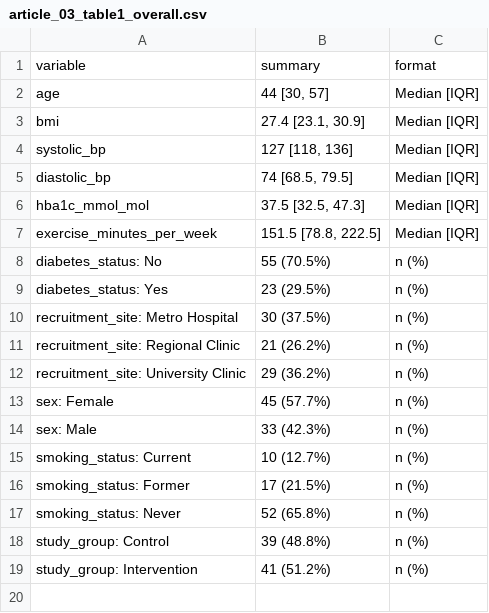
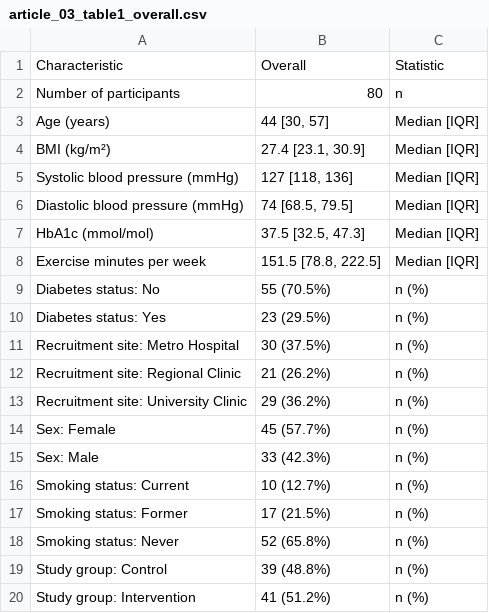
Before and after one commit to Ziyao-Geng/RISE-Data-Science-Articles, a CSV file: article_03_descriptive_statistics_table1/outputs/article_03_table1_overall.csv, drawn as a sheet.

```diff
--- a/article_03_descriptive_statistics_table1/outputs/article_03_table1_overall.csv
+++ b/article_03_descriptive_statistics_table1/outputs/article_03_table1_overall.csv
@@ -1,19 +1,20 @@
-variable,summary,format
-age,"44 [30, 57]",Median [IQR]
-bmi,"27.4 [23.1, 30.9]",Median [IQR]
-systolic_bp,"127 [118, 136]",Median [IQR]
-diastolic_bp,"74 [68.5, 79.5]",Median [IQR]
-hba1c_mmol_mol,"37.5 [32.5, 47.3]",Median [IQR]
-exercise_minutes_per_week,"151.5 [78.8, 222.5]",Median [IQR]
-diabetes_status: No,55 (70.5%),n (%)
-diabetes_status: Yes,23 (29.5%),n (%)
-recruitment_site: Metro Hospital,30 (37.5%),n (%)
-recruitment_site: Regional Clinic,21 (26.2%),n (%)
-recruitment_site: University Clinic,29 (36.2%),n (%)
-sex: Female,45 (57.7%),n (%)
-sex: Male,33 (42.3%),n (%)
-smoking_status: Current,10 (12.7%),n (%)
-smoking_status: Former,17 (21.5%),n (%)
-smoking_status: Never,52 (65.8%),n (%)
-study_group: Control,39 (48.8%),n (%)
-study_group: Intervention,41 (51.2%),n (%)
+Characteristic,Overall,Statistic
+Number of participants,80,n
+Age (years),"44 [30, 57]",Median [IQR]
+BMI (kg/m²),"27.4 [23.1, 30.9]",Median [IQR]
+Systolic blood pressure (mmHg),"127 [118, 136]",Median [IQR]
+Diastolic blood pressure (mmHg),"74 [68.5, 79.5]",Median [IQR]
+HbA1c (mmol/mol),"37.5 [32.5, 47.3]",Median [IQR]
+Exercise minutes per week,"151.5 [78.8, 222.5]",Median [IQR]
+Diabetes status: No,55 (70.5%),n (%)
+Diabetes status: Yes,23 (29.5%),n (%)
+Recruitment site: Metro Hospital,30 (37.5%),n (%)
+Recruitment site: Regional Clinic,21 (26.2%),n (%)
+Recruitment site: University Clinic,29 (36.2%),n (%)
+Sex: Female,45 (57.7%),n (%)
+Sex: Male,33 (42.3%),n (%)
+Smoking status: Current,10 (12.7%),n (%)
+Smoking status: Former,17 (21.5%),n (%)
+Smoking status: Never,52 (65.8%),n (%)
+Study group: Control,39 (48.8%),n (%)
+Study group: Intervention,41 (51.2%),n (%)
```
Also changed, not shown: article_03_descriptive_statistics_table1/outputs/article_03_table1_by_diabetes_status.csv, 21 other files.
